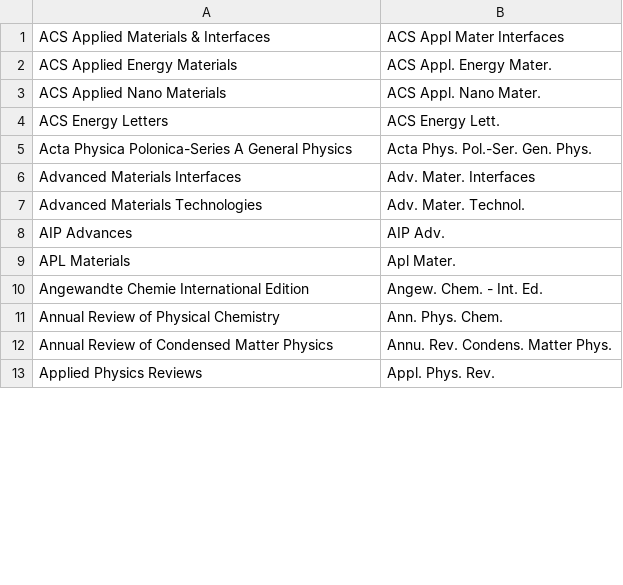
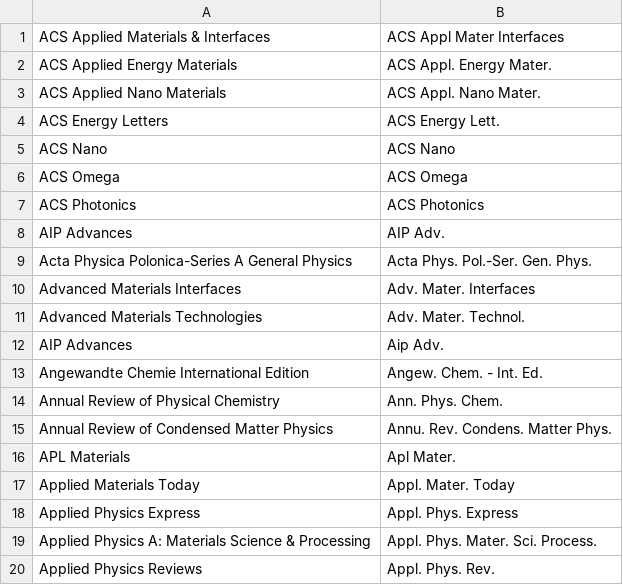
Before and after one commit to retorquere/bibtex-parser, a CSV file: unabbr-amendments.csv, drawn as a sheet; only a part is shown; the diff covers the shown part only.

Commit message:
Some more additionsfrom missing.txt

```diff
--- a/unabbr-amendments.csv
+++ b/unabbr-amendments.csv
@@ -4,2 +4,6 @@ ACS Applied Nano Materials;ACS Appl. Nano Mater.
 ACS Energy Letters;ACS Energy Lett.
+ACS Nano;ACS Nano
+ACS Omega;ACS Omega
+ACS Photonics;ACS Photonics
+AIP Advances;AIP Adv.
 Acta Physica Polonica-Series A General Physics;Acta Phys. Pol.-Ser. Gen. Phys.
@@ -7,4 +11,3 @@ Advanced Materials Interfaces;Adv. Mater. Interfaces
 Advanced Materials Technologies;Adv. Mater. Technol.
-AIP Advances;AIP Adv.
-APL Materials;Apl Mater.
+AIP Advances;Aip Adv.
 Angewandte Chemie International Edition;Angew. Chem. - Int. Ed.
@@ -12,2 +15,6 @@ Annual Review of Physical Chemistry;Ann. Phys. Chem.
 Annual Review of Condensed Matter Physics;Annu. Rev. Condens. Matter Phys.
+APL Materials;Apl Mater.
+Applied Materials Today;Appl. Mater. Today
+Applied Physics Express;Appl. Phys. Express
+Applied Physics A: Materials Science & Processing;Appl. Phys. Mater. Sci. Process.
 Applied Physics Reviews;Appl. Phys. Rev.
```
Also changed, not shown: 15 added rows, 3 removed rows, 37 moved rows and 3 edited cells elsewhere in this file.
